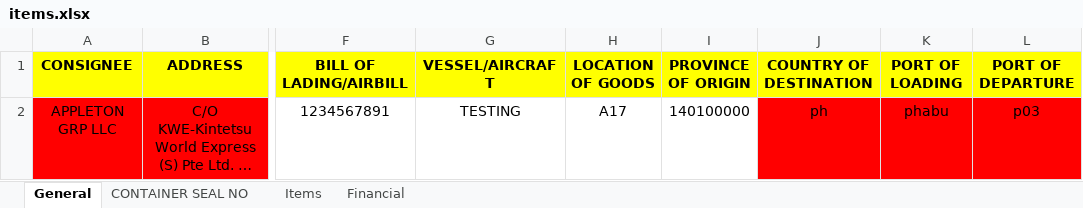
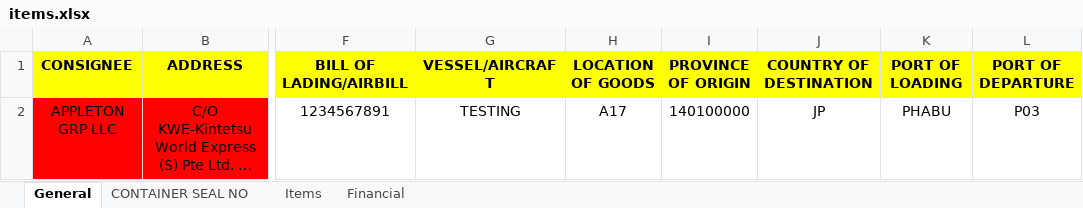
Before and after one commit to eiirikr/peza-ed, an Excel workbook: uploads/items.xlsx, sheet General, drawn as a sheet; only a part is shown, gaps mark what is left out; long unchanged cells end in …; values as stored, in another font and other column widths than the file's, no borders; the diff names each change by its address in the sheet, - before the commit and + after, or states it on an @@ line.

```diff
--- a/uploads/items.xlsx (sheet General)
+++ b/uploads/items.xlsx (sheet General)
-J2 (COUNTRY OF DESTINATION): ph
+J2 (COUNTRY OF DESTINATION): JP
-J2:L2 fill: #FF0000
+J2:L2 fill: none
-K2 (PORT OF LOADING): phabu
+K2 (PORT OF LOADING): PHABU
-L2 (PORT OF DEPARTURE): p03
+L2 (PORT OF DEPARTURE): P03
```
Also changed, not shown: sheet Items, 2 other files.
